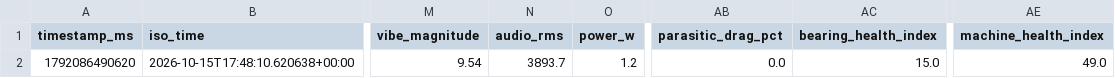
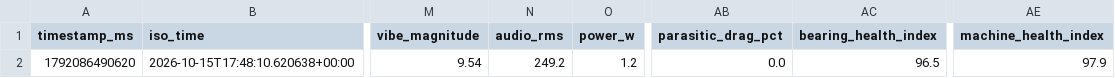
Before and after one commit to adamdanishj30/washer-pdm, a CSV file: data/pdm_multimodal_prediction_dataset.csv, drawn as a sheet; only a part is shown, gaps mark what is left out; the diff names each change by its address in the sheet, - before the commit and + after, or states it on an @@ line.

```diff
--- a/data/pdm_multimodal_prediction_dataset.csv
+++ b/data/pdm_multimodal_prediction_dataset.csv
-N2 (audio_rms): 3893.7
+N2 (audio_rms): 249.2
-AC2 (bearing_health_index): 15.0
+AC2 (bearing_health_index): 96.5
-AE2 (machine_health_index): 49.0
+AE2 (machine_health_index): 97.9
```
Also changed, not shown: data/real_sessions/wash_cycle_2026-10-16_0857.csv, data/testing_data/wash_cycle_2026-10-16_0123.csv, 18 other files.
